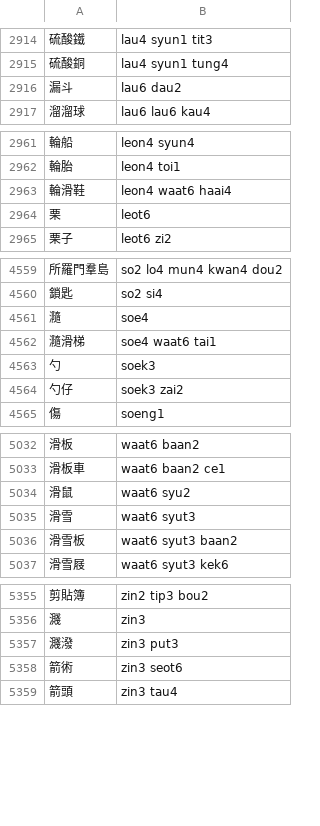
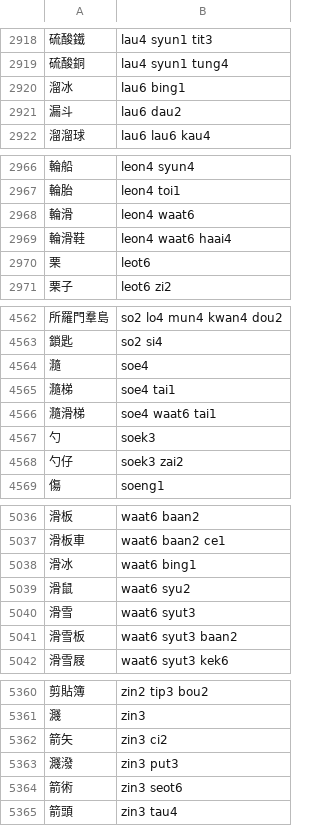
Before and after one commit to bingzheung/emoji-cantonese, a TSV file: output/dict.tsv, drawn as a sheet; only a part is shown, gaps mark what is left out; the diff covers the shown part only.

```diff
--- a/output/dict.tsv
+++ b/output/dict.tsv
@@ -2915,2 +2919,3 @@
 硫酸銅	lau4 syun1 tung4
+溜冰	lau6 bing1
 漏斗	lau6 dau2
@@ -2962,2 +2967,3 @@
 輪胎	leon4 toi1
+輪滑	leon4 waat6
 輪滑鞋	leon4 waat6 haai4
@@ -4561,2 +4564,3 @@
 瀡	soe4
+瀡梯	soe4 tai1
 瀡滑梯	soe4 waat6 tai1
@@ -5033,2 +5037,3 @@
 滑板車	waat6 baan2 ce1
+滑冰	waat6 bing1
 滑鼠	waat6 syu2
@@ -5356,2 +5361,3 @@
 濺	zin3
+箭矢	zin3 ci2
 濺潑	zin3 put3
```
Also changed, not shown: 4 added rows and 3 removed rows elsewhere in this file, 6 other files.
